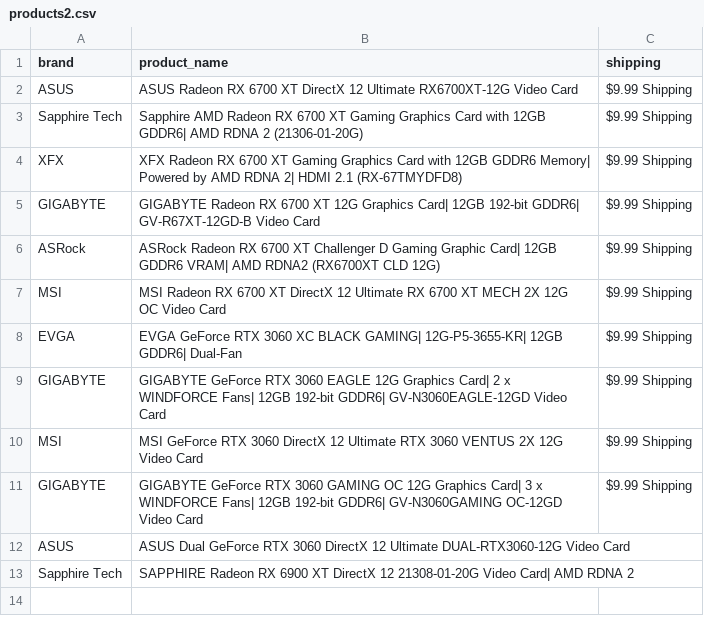
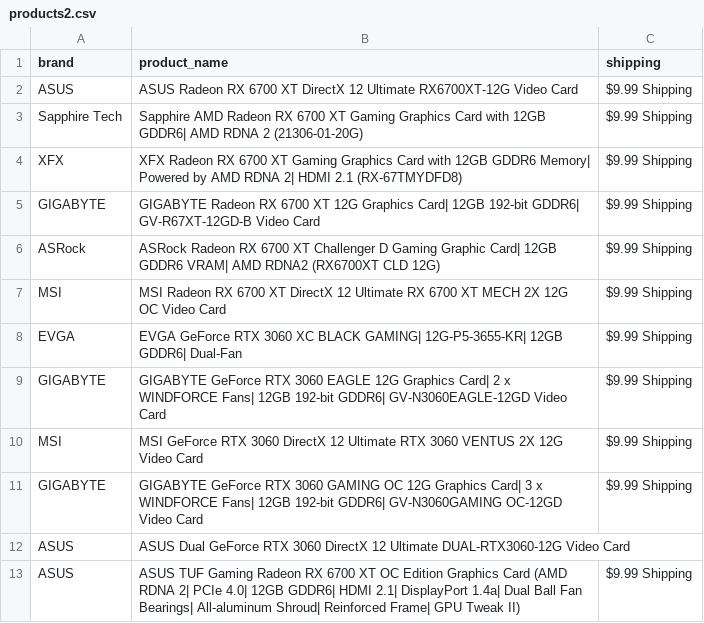
Before and after one commit to edwsqa/Crawler, a CSV file: files/products2.csv, drawn as a sheet.

```diff
--- a/files/products2.csv
+++ b/files/products2.csv
@@ -12,2 +12,2 @@ GIGABYTE,GIGABYTE GeForce RTX 3060 GAMING OC 12G Graphics Card| 3 x WINDFORCE Fa
 ASUS,ASUS Dual GeForce RTX 3060 DirectX 12 Ultimate DUAL-RTX3060-12G Video Card,
-Sapphire Tech,SAPPHIRE Radeon RX 6900 XT DirectX 12 21308-01-20G Video Card| AMD RDNA 2,
+ASUS,ASUS TUF Gaming Radeon RX 6700 XT OC Edition Graphics Card (AMD RDNA 2| PCIe 4.0| 12GB GDDR6| HDMI 2.1| DisplayPort 1.4a| Dual Ball Fan Bearings| All-aluminum Shroud| Reinforced Frame| GPU Tweak II),$9.99 Shipping
```
Also changed, not shown: 1 other file.
